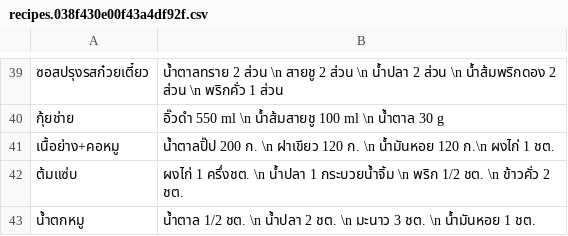
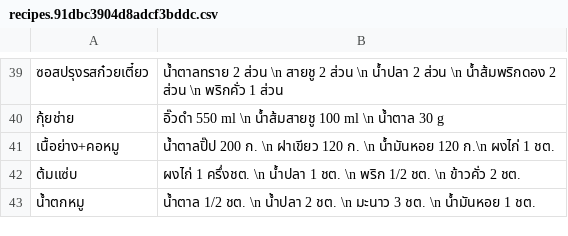
Before and after one commit to tanbossnaja/recipes, a CSV file: static/media/recipes.91dbc3904d8adcf3bddc.csv (was static/media/recipes.038f430e00f43a4df92f.csv), drawn as a sheet; only a part is shown, gaps mark what is left out; the diff names each change by its address in the sheet, - before the commit and + after, or states it on an @@ line.

```diff
--- a/static/media/recipes.038f430e00f43a4df92f.csv
+++ b/static/media/recipes.91dbc3904d8adcf3bddc.csv
-B42: …น้ำปลา 1 กระบวยน้ำจิ้ม \n พริก…
+B42: …น้ำปลา 1 ชต. \n พริก…
```
Also changed, not shown: 7 other files.
